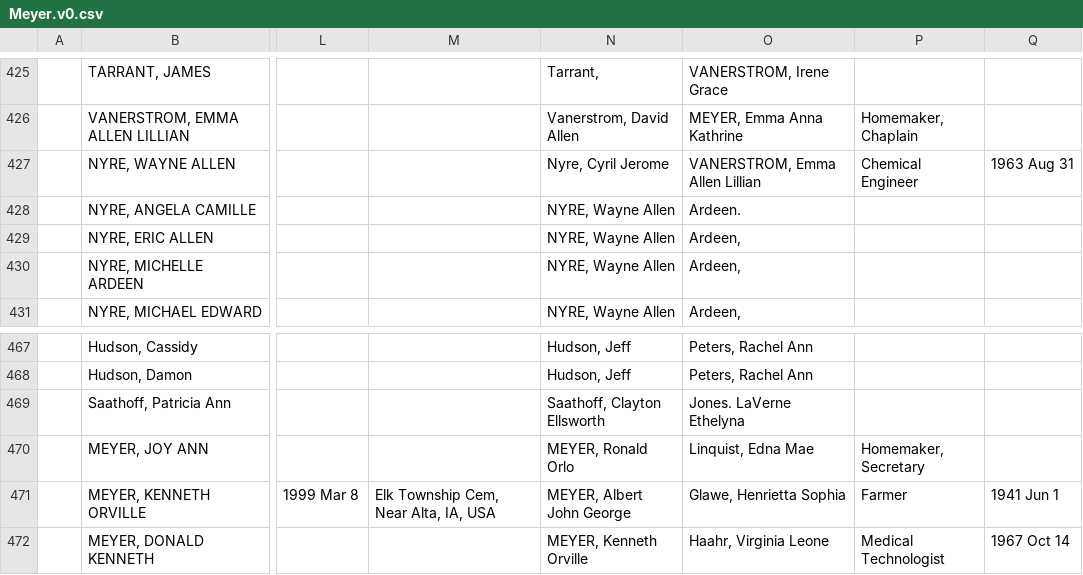
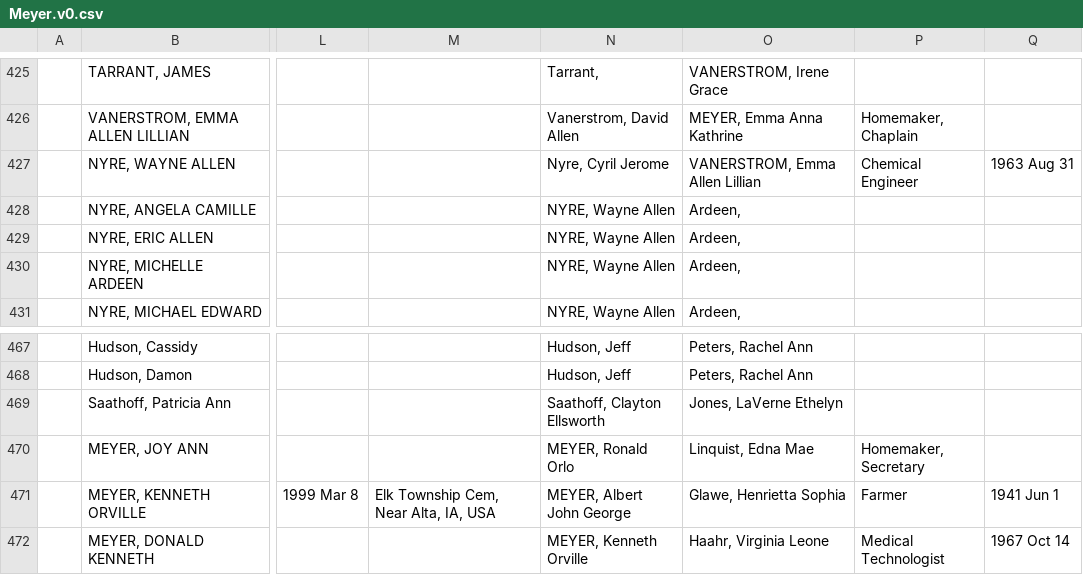
Before and after one commit to grantswanson/familytree, a CSV file: src/main/resources/working/Meyer.v0.csv, drawn as a sheet; only a part is shown, gaps mark what is left out; the diff names each change by its address in the sheet, - before the commit and + after, or states it on an @@ line.

Commit message:
Fixed data. Keep track of people via code and nameKey. Build Parents.

```diff
--- a/src/main/resources/working/Meyer.v0.csv
+++ b/src/main/resources/working/Meyer.v0.csv
-O428: Ardeen.
+O428: Ardeen,
-O469: Jones. LaVerne Ethelyna
+O469: Jones, LaVerne Ethelyn
```
Also changed, not shown: 14 other files.
